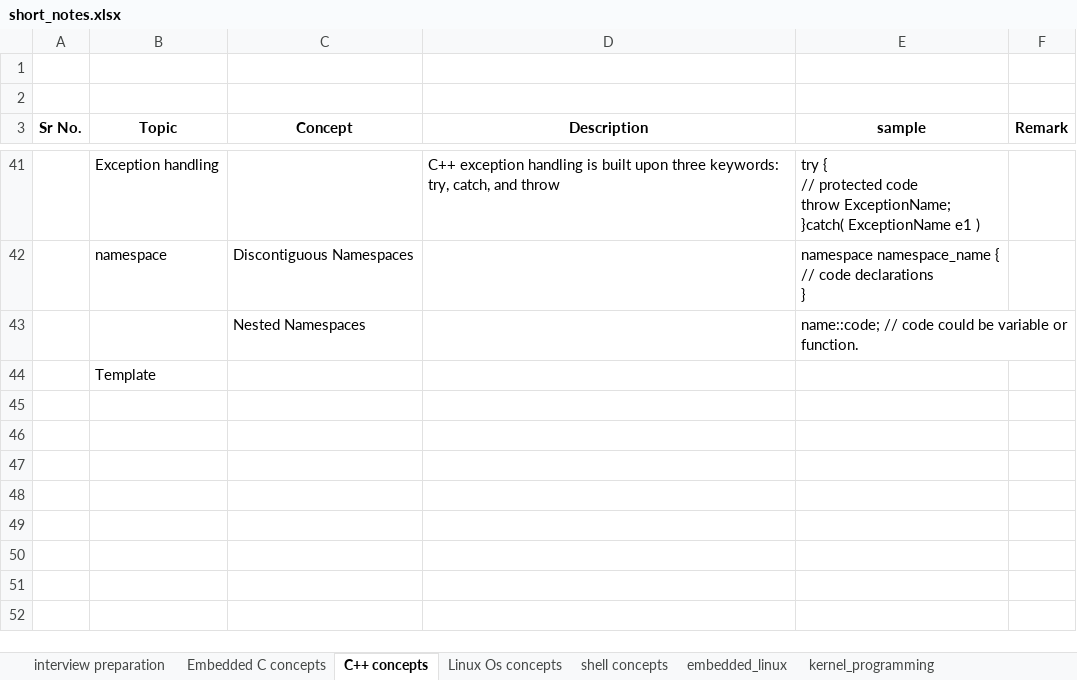
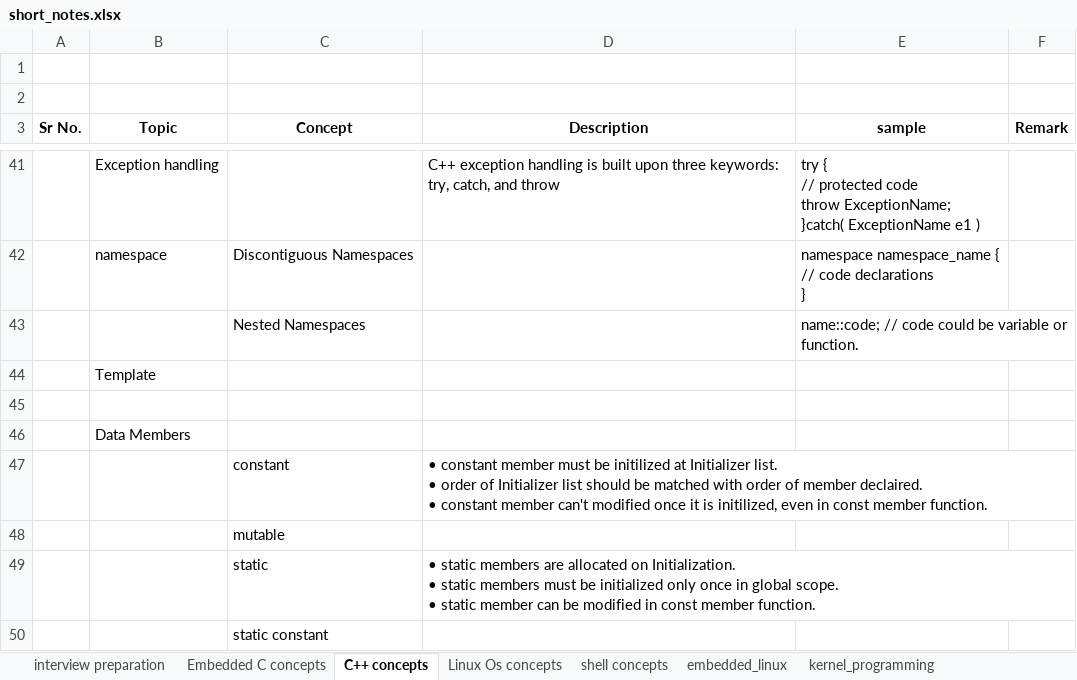
Before and after one commit to SatyanarayanPrivate/learning, an Excel workbook: short_notes.xlsx, sheet C++ concepts, drawn as a sheet; only a part is shown, gaps mark what is left out; values as stored, in another font and other column widths than the file's, no borders; ↵ is a line break in a cell; the diff names each change by its address in the sheet, - before the commit and + after, or states it on an @@ line.

```diff
--- a/short_notes.xlsx (sheet C++ concepts)
+++ b/short_notes.xlsx (sheet C++ concepts)
+row 45: (empty)
+row 46:  | Data Members
+row 47:  |  | constant | • constant member must be initilized at Initializer list. ↵ • order of Initializer list should be matched with order of member declaired. ↵ • constant member can't modified once it is initilized, even in const member function.
+row 48:  |  | mutable
+row 49:  |  | static | • static members are allocated on Initialization. ↵ • static members must be initialized only once in global scope. ↵ • static member can be modified in const member function.
+row 50:  |  | static constant
```
Also changed, not shown: 2 other files.
